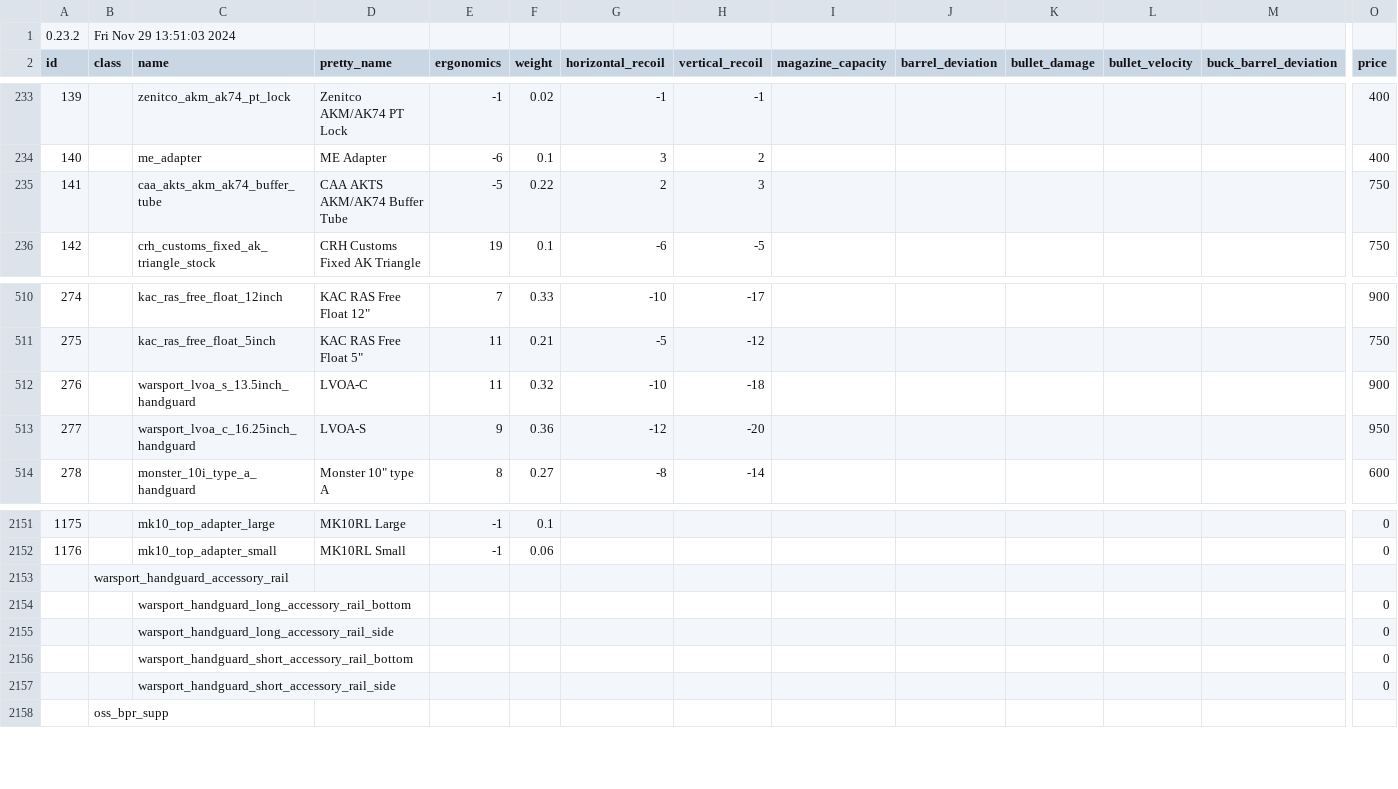
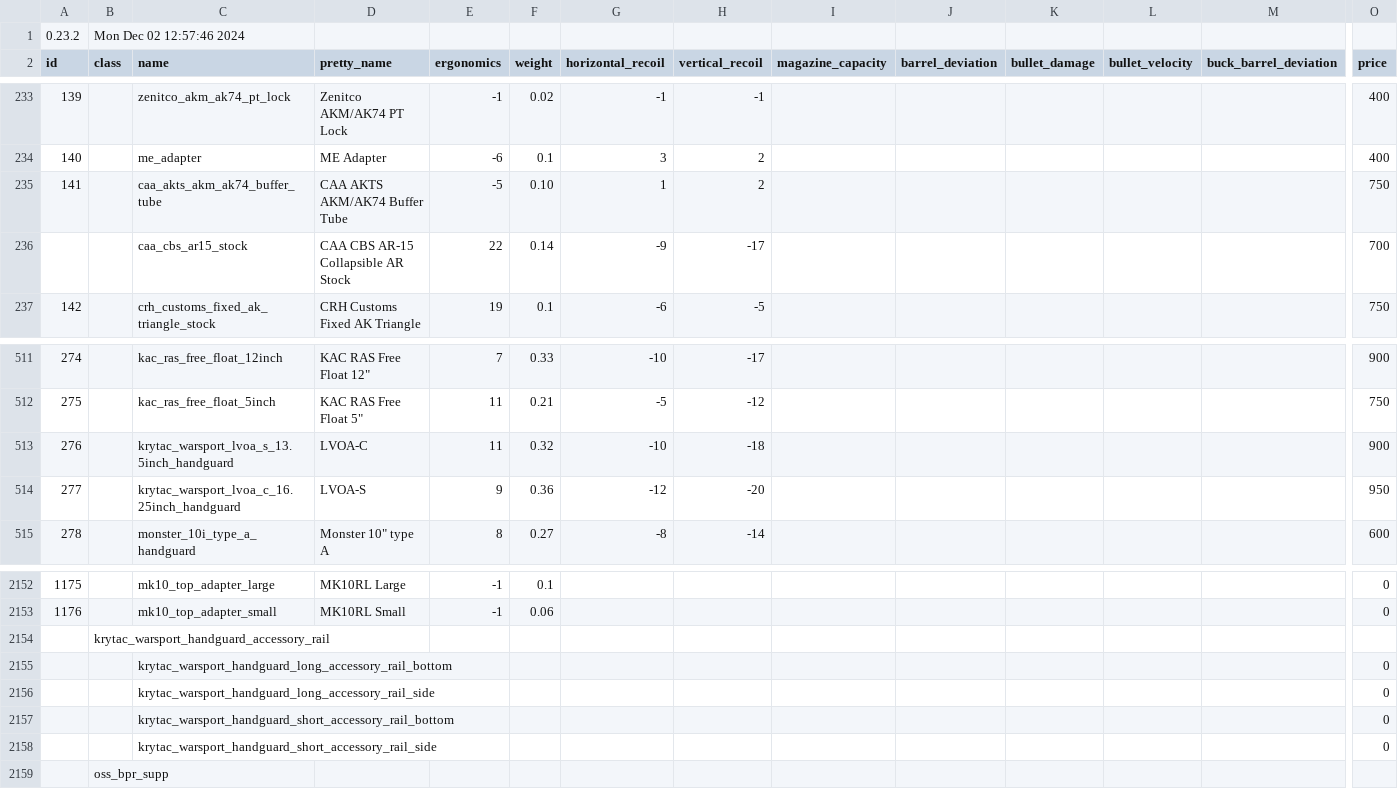
Before and after one commit to refact0r/deadline-balancing, a CSV file: testing.csv, drawn as a sheet; only a part is shown, gaps mark what is left out; addresses are those after the commit; rows hold the shown columns only; the diff names each change by its address in the sheet, - before the commit and + after, or states it on an @@ line.

Commit message:
caa buffer & stock

```diff
--- a/testing.csv
+++ b/testing.csv
-B1 (class): Fri Nov 29 13:51:03 2024
+B1 (class): Mon Dec 02 12:57:46 2024
-F235 (weight): 0.22
+F235 (weight): 0.10
-G235 (horizontal_recoil): 2
+G235 (horizontal_recoil): 1
-H235 (vertical_recoil): 3
+H235 (vertical_recoil): 2
+row 236:  |  | caa_cbs_ar15_stock | CAA CBS AR-15 Collapsible AR Stock | 22 | 0.14 | -9 | -17 |  |  |  |  |  | 700
-C513 (name): warsport_lvoa_s_13.5inch_handguard
+C513 (name): krytac_warsport_lvoa_s_13.5inch_handguard
-C514 (name): warsport_lvoa_c_16.25inch_handguard
+C514 (name): krytac_warsport_lvoa_c_16.25inch_handguard
-B2154 (class): warsport_handguard_accessory_rail
+B2154 (class): krytac_warsport_handguard_accessory_rail
-C2155 (name): warsport_handguard_long_accessory_rail_bottom
+C2155 (name): krytac_warsport_handguard_long_accessory_rail_bottom
-C2156 (name): warsport_handguard_long_accessory_rail_side
+C2156 (name): krytac_warsport_handguard_long_accessory_rail_side
-C2157 (name): warsport_handguard_short_accessory_rail_bottom
+C2157 (name): krytac_warsport_handguard_short_accessory_rail_bottom
-C2158 (name): warsport_handguard_short_accessory_rail_side
+C2158 (name): krytac_warsport_handguard_short_accessory_rail_side
```
